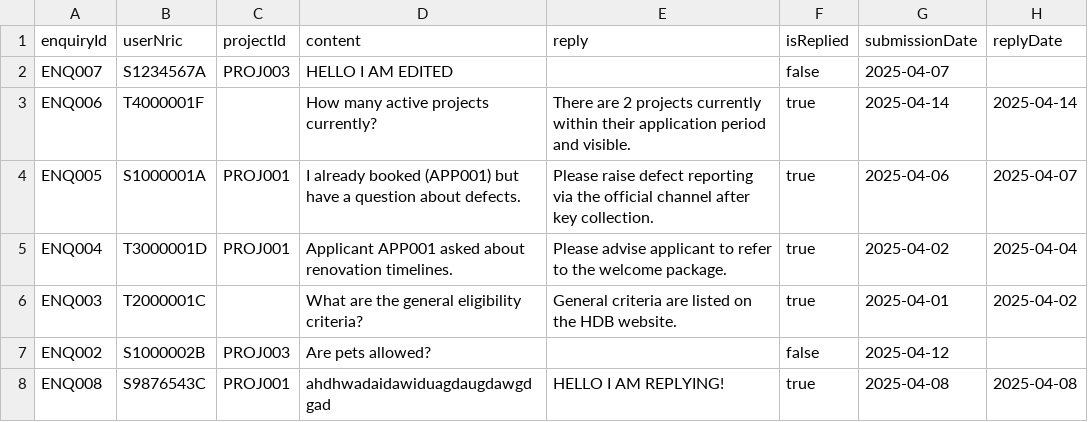
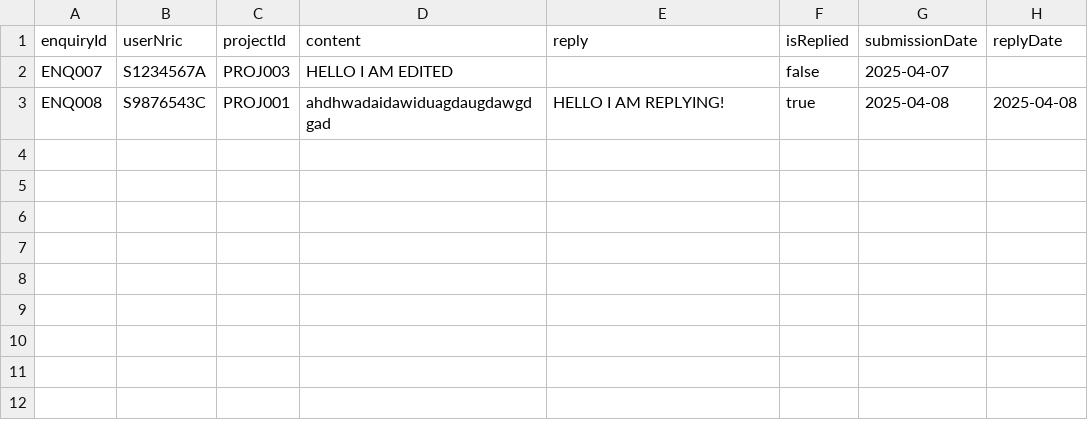
Before and after one commit to VISHVAAJ001/SC2002-project, a CSV file: resources/enquiries.csv, drawn as a sheet.

```diff
--- a/resources/enquiries.csv
+++ b/resources/enquiries.csv
@@ -2,7 +2,2 @@ enquiryId,userNric,projectId,content,reply,isReplied,submissionDate,replyDate
 ENQ007,S1234567A,PROJ003,HELLO I AM EDITED,,false,2025-04-07,
-ENQ006,T4000001F,,How many active projects currently?,There are 2 projects currently within their application period and visible.,true,2025-04-14,2025-04-14
-ENQ005,S1000001A,PROJ001,I already booked (APP001) but have a question about defects.,Please raise defect reporting via the official channel after key collection.,true,2025-04-06,2025-04-07
-ENQ004,T3000001D,PROJ001,Applicant APP001 asked about renovation timelines.,Please advise applicant to refer to the welcome package.,true,2025-04-02,2025-04-04
-ENQ003,T2000001C,,What are the general eligibility criteria?,General criteria are listed on the HDB website.,true,2025-04-01,2025-04-02
-ENQ002,S1000002B,PROJ003,Are pets allowed?,,false,2025-04-12,
 ENQ008,S9876543C,PROJ001,ahdhwadaidawiduagdaugdawgdgad,HELLO I AM REPLYING!,true,2025-04-08,2025-04-08
```
Also changed, not shown: 10 other files.
